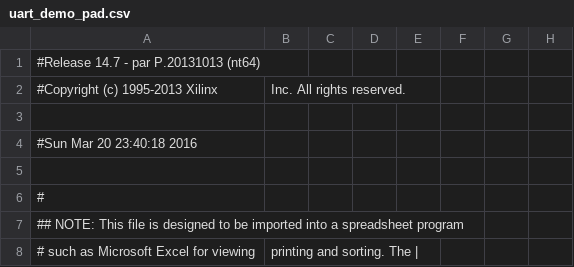
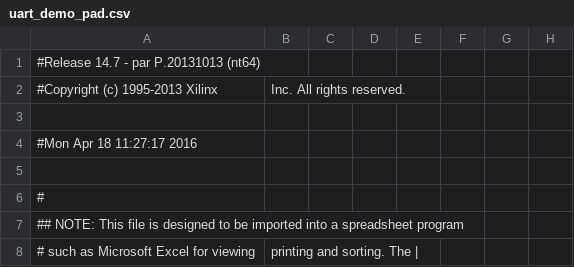
Before and after one commit to ginetrix/UART-PuF, a CSV file: uart_demo_pad.csv, drawn as a sheet; only a part is shown; the diff names each change by its address in the sheet, - before the commit and + after, or states it on an @@ line.

```diff
--- a/uart_demo_pad.csv
+++ b/uart_demo_pad.csv
-A4: #Sun Mar 20 23:40:18 2016
+A4: #Mon Apr 18 11:27:17 2016
```
Also changed, not shown: 50 other files.
